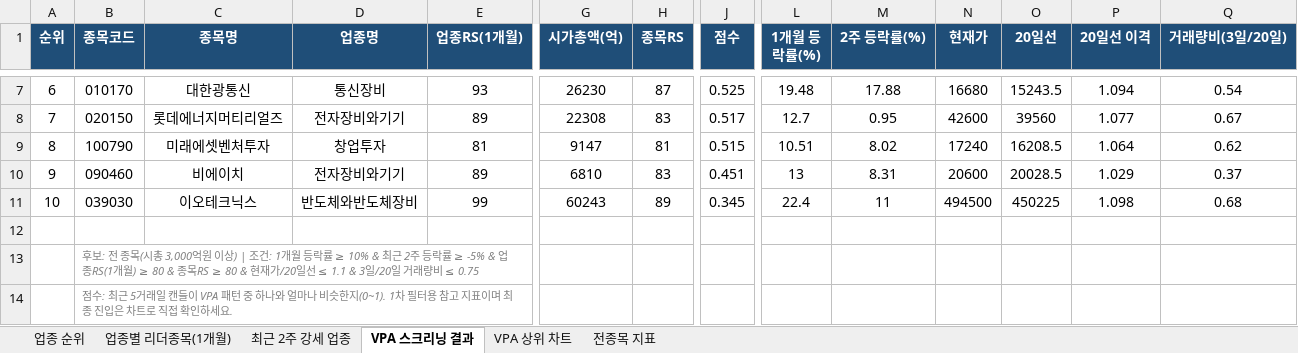
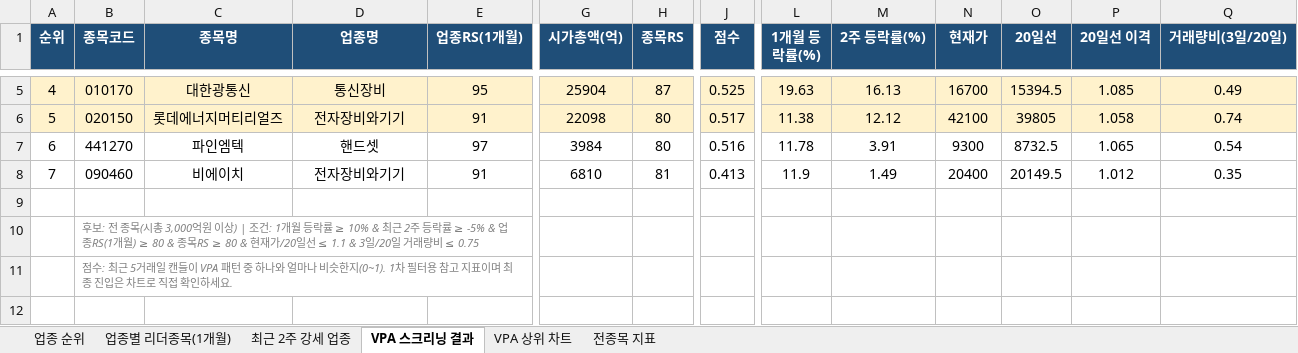
Before and after one commit to gopkh0129/stock, an Excel workbook: docs/data/swing_latest.xlsx, sheet VPA 스크리닝 결과, drawn as a sheet; only a part is shown, gaps mark what is left out; values as stored, in another font and other column widths than the file's, no borders; removed rows and columns are numbered as before the commit, all else as after; rows hold the shown columns only; the diff covers the shown part only; the diff names each change by its address in the sheet, - before the commit and + after, or states it on an @@ line.

```diff
--- a/docs/data/swing_latest.xlsx (sheet VPA 스크리닝 결과)
+++ b/docs/data/swing_latest.xlsx (sheet VPA 스크리닝 결과)
@@ column A (순위) renumbered between rows 3 and 8 @@
-A5:E6 fill: none
+A5:E6 fill: #FFF2CC
-E5 (업종RS(1개월)): 93
+E5 (업종RS(1개월)): 95
-G5 (시가총액(억)): 26230
+G5 (시가총액(억)): 25904
-G5:Q6 fill: none
+G5:Q6 fill: #FFF2CC
-L5 (1개월 등락률(%)): 19.48
+L5 (1개월 등락률(%)): 19.63
-M5 (2주 등락률(%)): 17.88
+M5 (2주 등락률(%)): 16.13
-N5 (현재가): 16680
+N5 (현재가): 16700
-O5 (20일선): 15243.5
+O5 (20일선): 15394.5
-P5 (20일선 이격): 1.094
+P5 (20일선 이격): 1.085
-Q5 (거래량비(3일/20일)): 0.54
+Q5 (거래량비(3일/20일)): 0.49
-E6 (업종RS(1개월)): 89
+E6 (업종RS(1개월)): 91
-G6 (시가총액(억)): 22308
+G6 (시가총액(억)): 22098
-H6 (종목RS): 83
+H6 (종목RS): 80
-L6 (1개월 등락률(%)): 12.7
+L6 (1개월 등락률(%)): 11.38
-M6 (2주 등락률(%)): 0.95
+M6 (2주 등락률(%)): 12.12
-N6 (현재가): 42600
+N6 (현재가): 42100
-O6 (20일선): 39560
+O6 (20일선): 39805
-P6 (20일선 이격): 1.077
+P6 (20일선 이격): 1.058
-Q6 (거래량비(3일/20일)): 0.67
+Q6 (거래량비(3일/20일)): 0.74
-row 9: 8 | 100790 | 미래에셋벤처투자 | 창업투자 | 81 | 9147 | 81 | 0.515 | 10.51 | 8.02 | 17240 | 16208.5 | 1.064 | 0.62
+row 7: 6 | 441270 | 파인엠텍 | 핸드셋 | 97 | 3984 | 80 | 0.516 | 11.78 | 3.91 | 9300 | 8732.5 | 1.065 | 0.54
-E8 (업종RS(1개월)): 89
+E8 (업종RS(1개월)): 91
-H8 (종목RS): 83
+H8 (종목RS): 81
-J8 (점수): 0.451
+J8 (점수): 0.413
-L8 (1개월 등락률(%)): 13
+L8 (1개월 등락률(%)): 11.9
-M8 (2주 등락률(%)): 8.31
+M8 (2주 등락률(%)): 1.49
-N8 (현재가): 20600
+N8 (현재가): 20400
-O8 (20일선): 20028.5
+O8 (20일선): 20149.5
-P8 (20일선 이격): 1.029
+P8 (20일선 이격): 1.012
-Q8 (거래량비(3일/20일)): 0.37
+Q8 (거래량비(3일/20일)): 0.35
-row 11: 10 | 039030 | 이오테크닉스 | 반도체와반도체장비 | 99 | 60243 | 89 | 0.345 | 22.4 | 11 | 494500 | 450225 | 1.098 | 0.68
```
Also changed, not shown: 1 added row, 3 removed rows, 16 edited cells and cell formats elsewhere in this sheet, sheet 전종목 지표, sheet 최근 2주 강세 업종, sheet 업종별 리더종목(1개월), sheet 업종 순위, charts or pictures, 1 other file.
